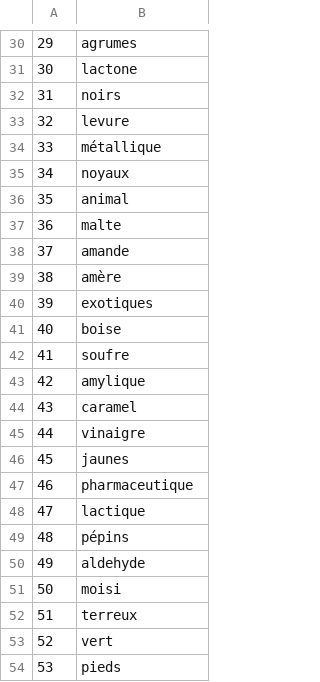
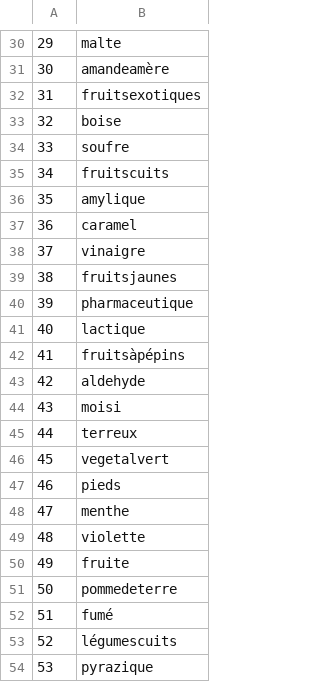
Before and after one commit to sebnapo/PRD, a CSV file: GloVe/datasets/index2word_Oniris.csv, drawn as a sheet; only a part is shown, gaps mark what is left out; the diff covers the shown part only.

```diff
--- a/GloVe/datasets/index2word_Oniris.csv
+++ b/GloVe/datasets/index2word_Oniris.csv
@@ -30,25 +30,25 @@
-29,agrumes
-30,lactone
-31,noirs
-32,levure
-33,métallique
-34,noyaux
-35,animal
-36,malte
-37,amande
-38,amère
-39,exotiques
-40,boise
-41,soufre
-42,amylique
-43,caramel
-44,vinaigre
-45,jaunes
-46,pharmaceutique
-47,lactique
-48,pépins
-49,aldehyde
-50,moisi
-51,terreux
-52,vert
-53,pieds
+29,malte
+30,amandeamère
+31,fruitsexotiques
+32,boise
+33,soufre
+34,fruitscuits
+35,amylique
+36,caramel
+37,vinaigre
+38,fruitsjaunes
+39,pharmaceutique
+40,lactique
+41,fruitsàpépins
+42,aldehyde
+43,moisi
+44,terreux
+45,vegetalvert
+46,pieds
+47,menthe
+48,violette
+49,fruite
+50,pommedeterre
+51,fumé
+52,légumescuits
+53,pyrazique
```
Also changed, not shown: 28 edited cells elsewhere in this file, GloVe/datasets/embeddings_w_Oniris.csv, GloVe/datasets/index2word.csv, 7 other files.
